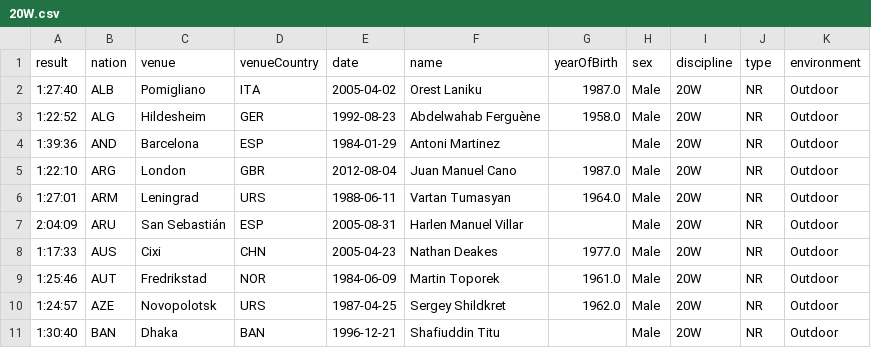
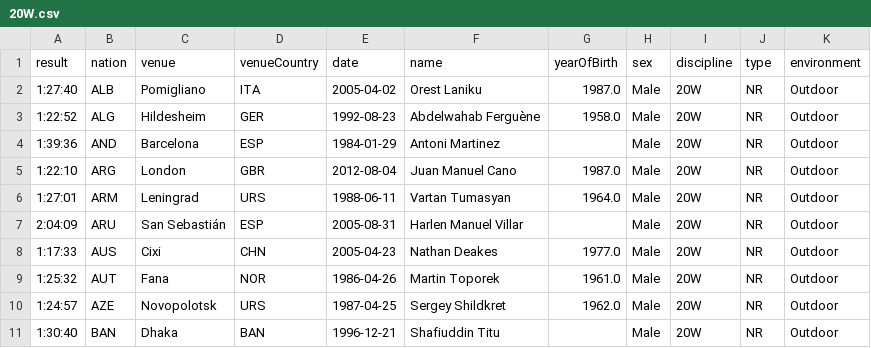
Before and after one commit to nimarion/records, a CSV file: nationalrecords/men/20W.csv, drawn as a sheet; only a part is shown.

```diff
--- a/nationalrecords/men/20W.csv
+++ b/nationalrecords/men/20W.csv
@@ -8,3 +8,3 @@ result,nation,venue,venueCountry,date,name,yearOfBirth,sex,discipline,type,envir
 1:17:33,AUS,Cixi,CHN,2005-04-23,Nathan Deakes,1977.0,Male,20W,NR,Outdoor
-1:25:46,AUT,Fredrikstad,NOR,1984-06-09,Martin Toporek,1961.0,Male,20W,NR,Outdoor
+1:25:32,AUT,Fana,NOR,1986-04-26,Martin Toporek,1961.0,Male,20W,NR,Outdoor
 1:24:57,AZE,Novopolotsk,URS,1987-04-25,Sergey Shildkret,1962.0,Male,20W,NR,Outdoor
```
Also changed, not shown: nationalrecords/women/2000.csv, nationalrecords/women/2000S.csv, 8 other files.
